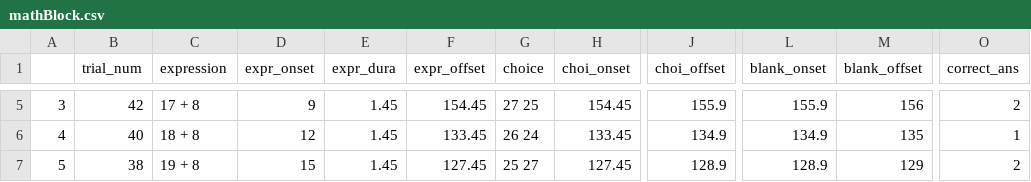
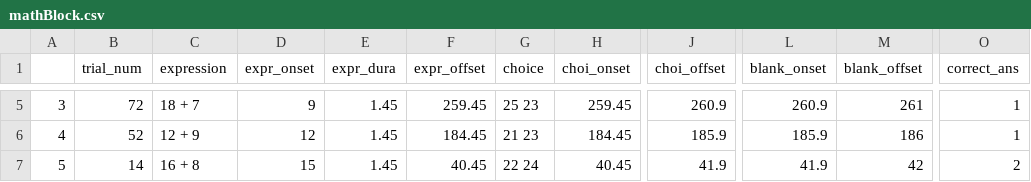
Before and after one commit to ravenswallace/Task-Battery, a CSV file: Tasks/taskScripts/resources/Maths_Task/math_blocks/mathBlock.csv, drawn as a sheet; only a part is shown, gaps mark what is left out; the diff covers the shown part only; the diff names each change by its address in the sheet, - before the commit and + after, or states it on an @@ line.

```diff
--- a/Tasks/taskScripts/resources/Maths_Task/math_blocks/mathBlock.csv
+++ b/Tasks/taskScripts/resources/Maths_Task/math_blocks/mathBlock.csv
-B5 (trial_num): 42
+B5 (trial_num): 72
-C5 (expression): 17 + 8
+C5 (expression): 18 + 7
-F5 (expr_offset): 154.45
+F5 (expr_offset): 259.45
-G5 (choice): 27 25
+G5 (choice): 25 23
-H5 (choi_onset): 154.45
+H5 (choi_onset): 259.45
-J5 (choi_offset): 155.9
+J5 (choi_offset): 260.9
-L5 (blank_onset): 155.9
+L5 (blank_onset): 260.9
-M5 (blank_offset): 156
+M5 (blank_offset): 261
-O5 (correct_ans): 2
+O5 (correct_ans): 1
-B6 (trial_num): 40
+B6 (trial_num): 52
-C6 (expression): 18 + 8
+C6 (expression): 12 + 9
-F6 (expr_offset): 133.45
+F6 (expr_offset): 184.45
-G6 (choice): 26 24
+G6 (choice): 21 23
-H6 (choi_onset): 133.45
+H6 (choi_onset): 184.45
-J6 (choi_offset): 134.9
+J6 (choi_offset): 185.9
-L6 (blank_onset): 134.9
+L6 (blank_onset): 185.9
-M6 (blank_offset): 135
+M6 (blank_offset): 186
-B7 (trial_num): 38
+B7 (trial_num): 14
-C7 (expression): 19 + 8
+C7 (expression): 16 + 8
-F7 (expr_offset): 127.45
+F7 (expr_offset): 40.45
-G7 (choice): 25 27
+G7 (choice): 22 24
-H7 (choi_onset): 127.45
+H7 (choi_onset): 40.45
-J7 (choi_offset): 128.9
+J7 (choi_offset): 41.9
-L7 (blank_onset): 128.9
+L7 (blank_onset): 41.9
-M7 (blank_offset): 129
+M7 (blank_offset): 42
```
Also changed, not shown: 169 edited cells elsewhere in this file, 13 other files.
